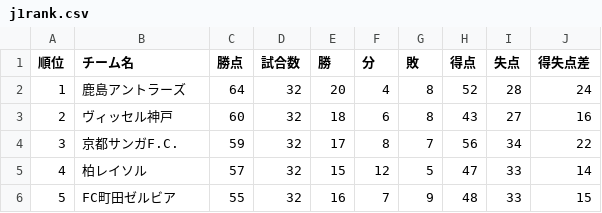
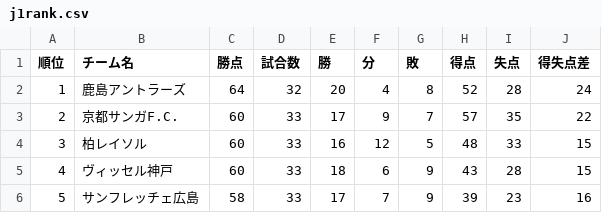
Before and after one commit to jleague-big-club/jleague-big-club, a CSV file: data/j1rank.csv, drawn as a sheet; only a part is shown; the diff covers the shown part only.

```diff
--- a/data/j1rank.csv
+++ b/data/j1rank.csv
@@ -2,5 +2,5 @@
 1,鹿島アントラーズ,64,32,20,4,8,52,28,24
-2,ヴィッセル神戸,60,32,18,6,8,43,27,16
-3,京都サンガF.C.,59,32,17,8,7,56,34,22
-4,柏レイソル,57,32,15,12,5,47,33,14
-5,FC町田ゼルビア,55,32,16,7,9,48,33,15
+2,京都サンガF.C.,60,33,17,9,7,57,35,22
+3,柏レイソル,60,33,16,12,5,48,33,15
+4,ヴィッセル神戸,60,33,18,6,9,43,28,15
+5,サンフレッチェ広島,58,33,17,7,9,39,23,16
```
Also changed, not shown: 69 edited cells elsewhere in this file, data/j2rank.csv, data/j3rank.csv, 8 other files.
